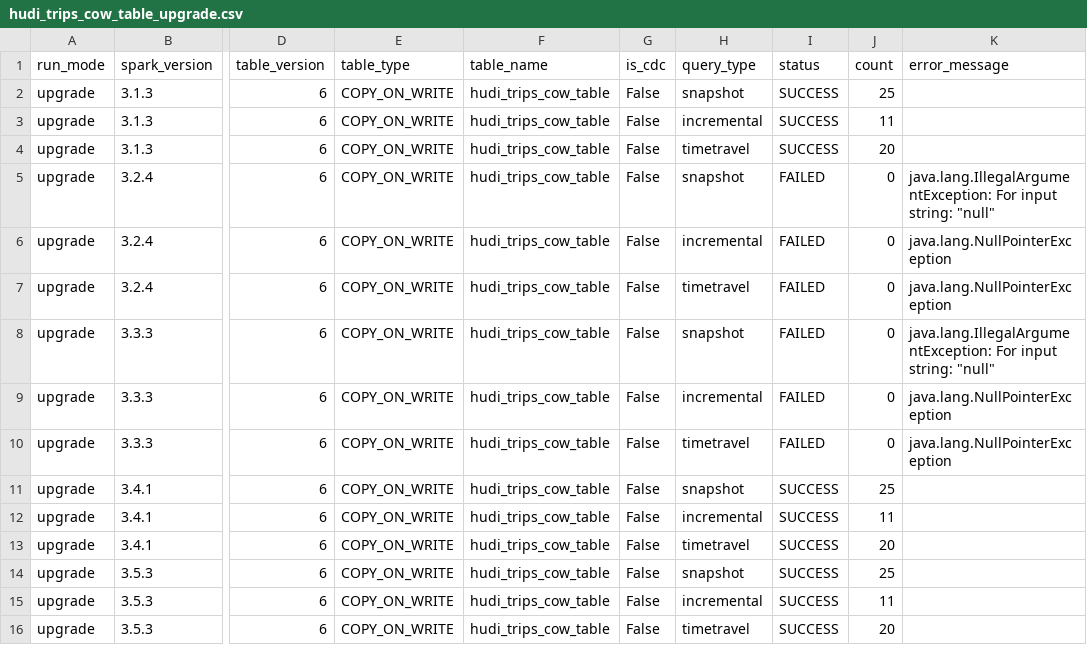
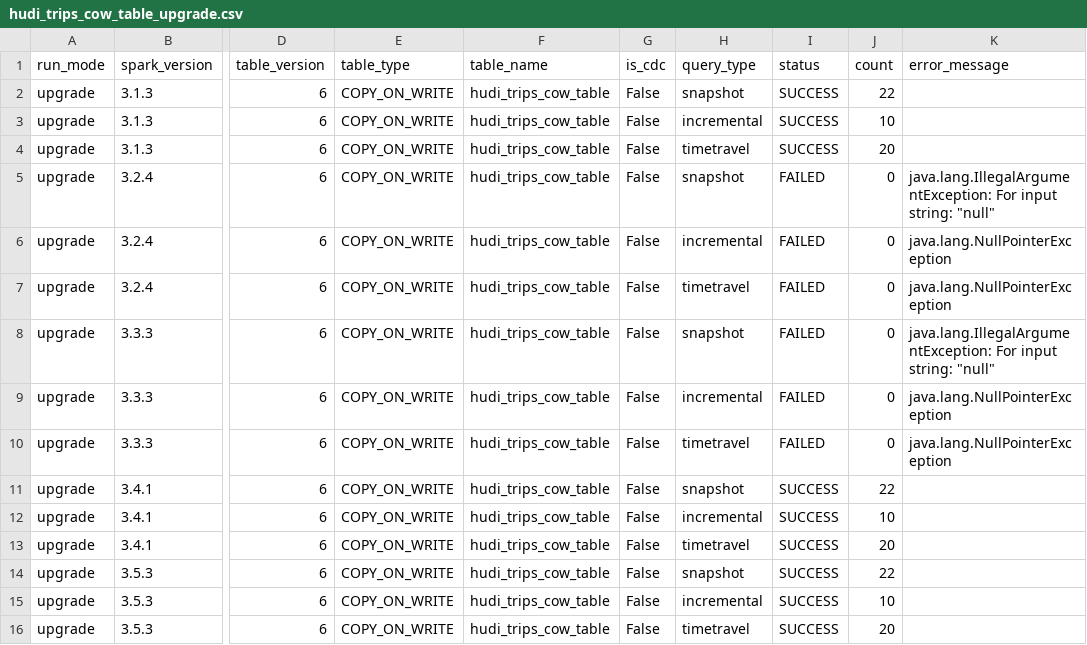
Before and after one commit to rangareddy/hudi-upgrade-tests, a CSV file: results/hudi_trips_cow_table_upgrade.csv, drawn as a sheet; only a part is shown, gaps mark what is left out; the diff names each change by its address in the sheet, - before the commit and + after, or states it on an @@ line.

```diff
--- a/results/hudi_trips_cow_table_upgrade.csv
+++ b/results/hudi_trips_cow_table_upgrade.csv
-J2 (count): 25
+J2 (count): 22
-J3 (count): 11
+J3 (count): 10
-J11 (count): 25
+J11 (count): 22
-J12 (count): 11
+J12 (count): 10
-J14 (count): 25
+J14 (count): 22
-J15 (count): 11
+J15 (count): 10
```
Also changed, not shown: 5 other files.
